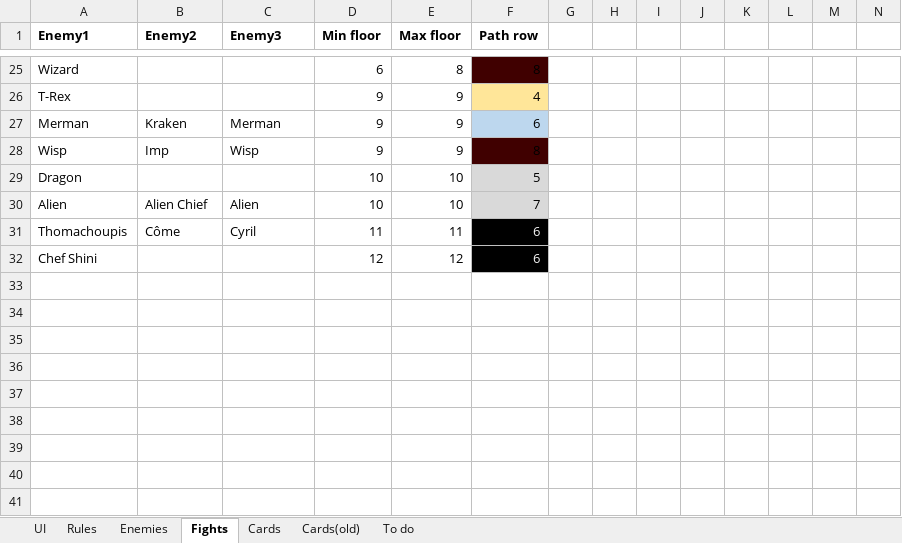
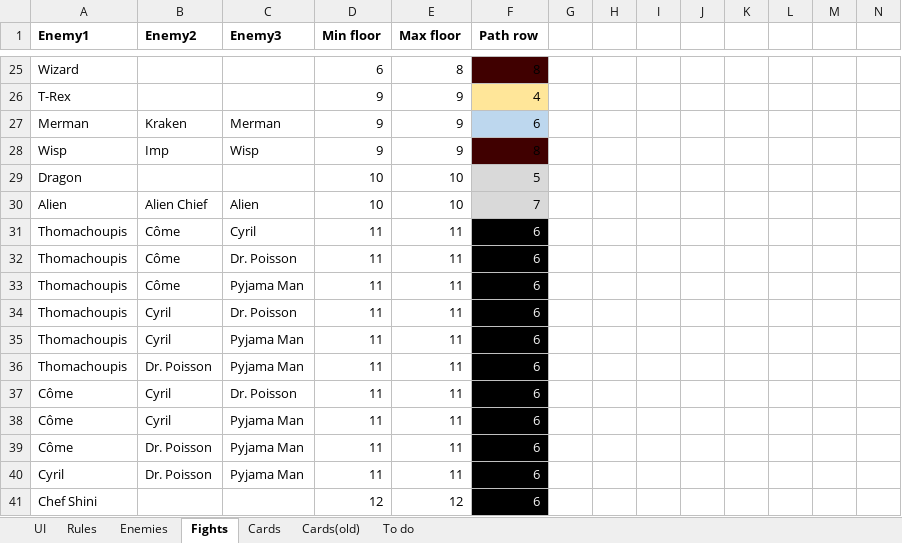
Before and after one commit to Metalocif/StS_VBA, an Excel workbook: SlayTheSpire_CompSystemBeta.xlsm, sheet Fights, drawn as a sheet; only a part is shown, gaps mark what is left out; values as stored, in another font and other column widths than the file's, no borders; charts and pictures not drawn; rows hold the shown columns only; the diff names each change by its address in the sheet, - before the commit and + after, or states it on an @@ line.

```diff
--- a/SlayTheSpire_CompSystemBeta.xlsm (sheet Fights)
+++ b/SlayTheSpire_CompSystemBeta.xlsm (sheet Fights)
+row 32: Thomachoupis | Côme | Dr. Poisson | 11 | 11 | 6
+row 33: Thomachoupis | Côme | Pyjama Man | 11 | 11 | 6
+row 34: Thomachoupis | Cyril | Dr. Poisson | 11 | 11 | 6
+row 35: Thomachoupis | Cyril | Pyjama Man | 11 | 11 | 6
+row 36: Thomachoupis | Dr. Poisson | Pyjama Man | 11 | 11 | 6
+row 37: Côme | Cyril | Dr. Poisson | 11 | 11 | 6
+row 38: Côme | Cyril | Pyjama Man | 11 | 11 | 6
+row 39: Côme | Dr. Poisson | Pyjama Man | 11 | 11 | 6
+row 40: Cyril | Dr. Poisson | Pyjama Man | 11 | 11 | 6
```
Also changed, not shown: sheet Cards, sheet UI, sheet Enemies, sheet To do, formulas that keep their value, hidden cells, charts or pictures.
